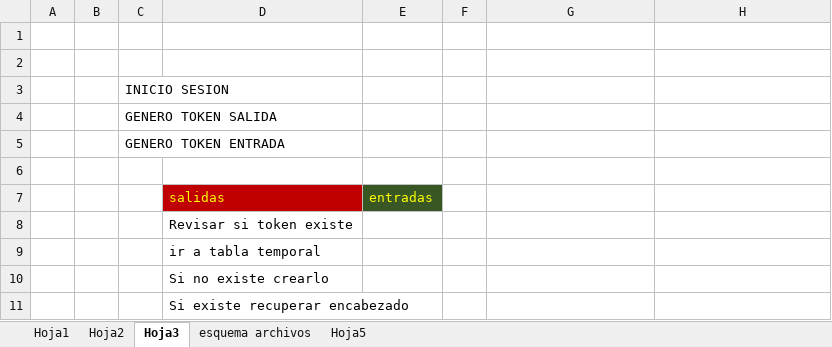
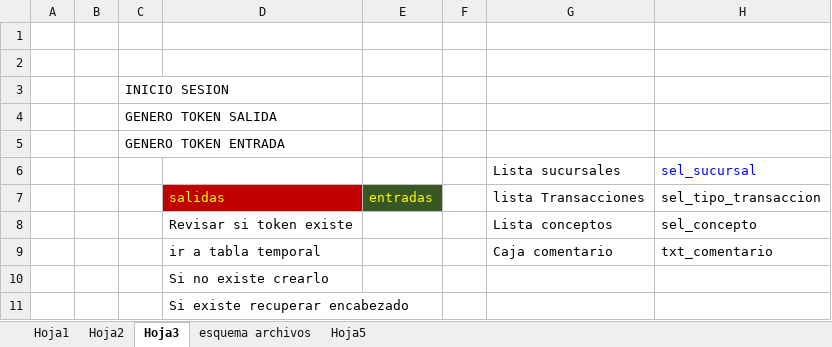
Before and after one commit to jzueromero/temple_inventario, an Excel workbook: src_php/db/formularios.xlsx, sheet Hoja3, drawn as a sheet; only a part is shown; values as stored, in another font and other column widths than the file's, no borders; removed rows and columns are numbered as before the commit, all else as after; the diff names each change by its address in the sheet, - before the commit and + after, or states it on an @@ line.

```diff
--- a/src_php/db/formularios.xlsx (sheet Hoja3)
+++ b/src_php/db/formularios.xlsx (sheet Hoja3)
-row 6: (empty)
+row 6:  |  |  |  |  |  | Lista sucursales | sel_sucursal
-G7: (empty)
+G7: lista Transacciones
-H7: (empty)
+H7: sel_tipo_transaccion
-row 8:  |  |  | Revisar si token existe
-row 9:  |  |  | ir a tabla temporal
+row 8:  |  |  | Revisar si token existe |  |  | Lista conceptos | sel_concepto
+row 9:  |  |  | ir a tabla temporal |  |  | Caja comentario | txt_comentario
```
Also changed, not shown: sheet esquema archivos, 10 other files.
